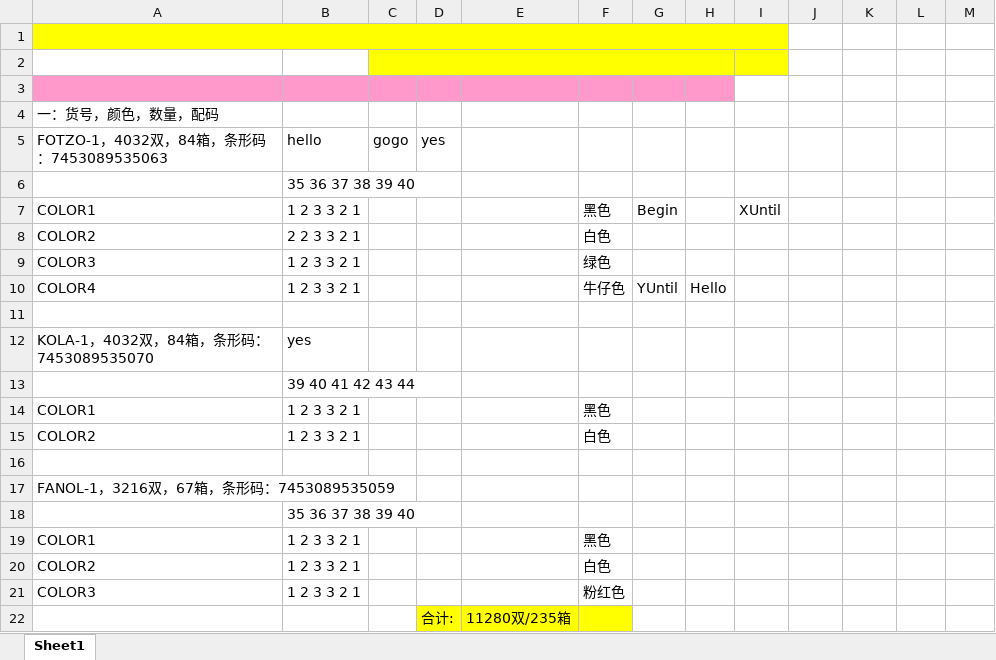
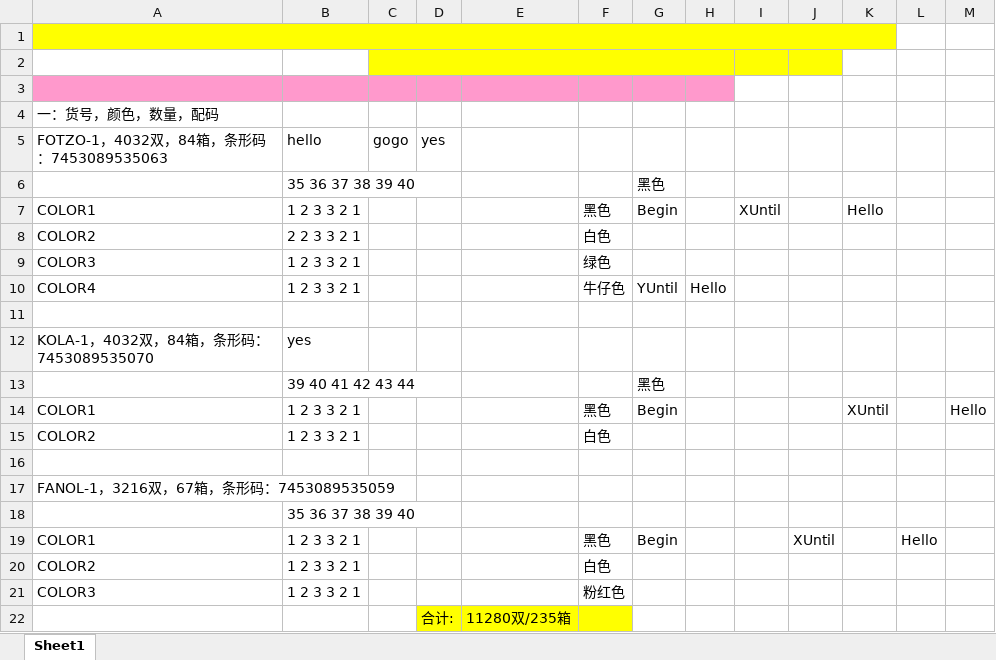
Before and after one commit to humhei/ExcelProcesser, an Excel workbook: ExcelProcesser.Tests/resources/matrixTest.xlsx, sheet Sheet1, drawn as a sheet; values as stored, in another font and other column widths than the file's, no borders; the diff names each change by its address in the sheet, - before the commit and + after, or states it on an @@ line.

```diff
--- a/ExcelProcesser.Tests/resources/matrixTest.xlsx (sheet Sheet1)
+++ b/ExcelProcesser.Tests/resources/matrixTest.xlsx (sheet Sheet1)
-A1:I1 merged
+A1:K1 merged
-J1:K1 fill: none
+J1:K1 fill: #FFFF00
-J2 fill: none
+J2 fill: #FFFF00
-G6: (empty)
+G6: 黑色
-K7: (empty)
+K7: Hello
-G13: (empty)
+G13: 黑色
-G14: (empty)
+G14: Begin
-K14: (empty)
+K14: XUntil
-M14: (empty)
+M14: Hello
-G19: (empty)
+G19: Begin
-J19: (empty)
+J19: XUntil
-L19: (empty)
+L19: Hello
```
Also changed, not shown: 5 other files.
